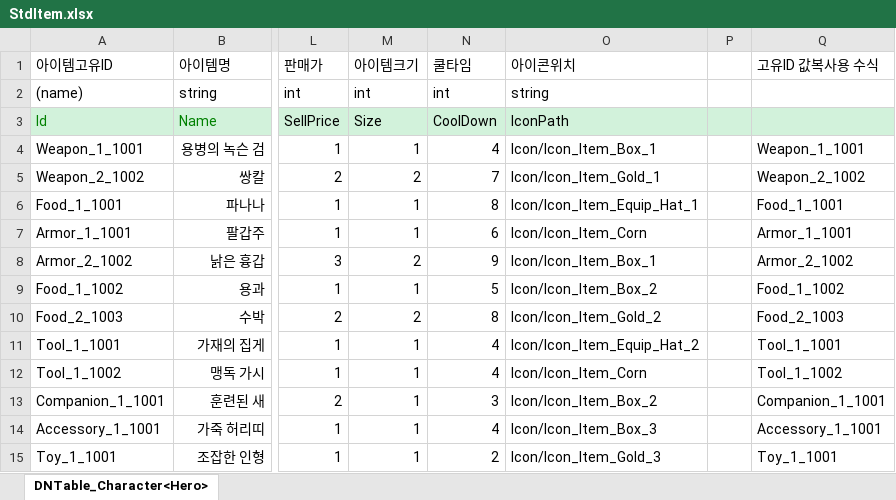
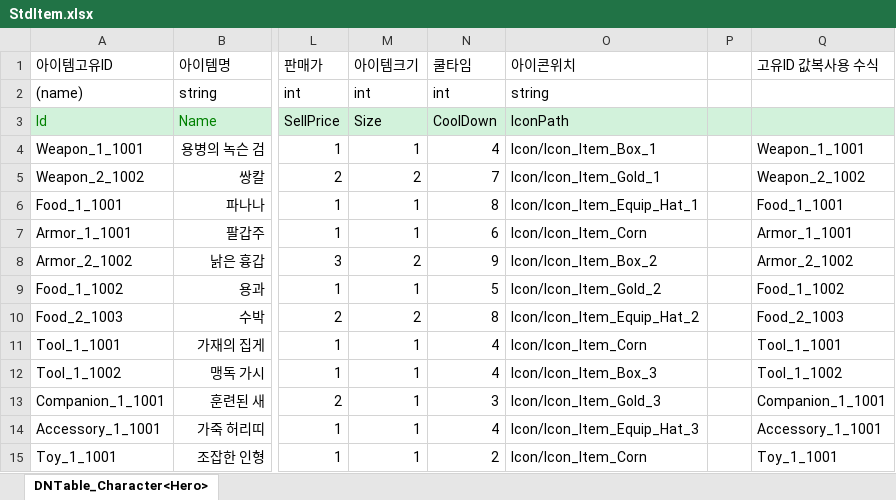
Before and after one commit to Volume6214/2DMainProject_Lee, an Excel workbook: JsonConverter/ExcelFiles/StdItem.xlsx, sheet DNTable_Character<Hero>, drawn as a sheet; only a part is shown, gaps mark what is left out; values as stored, in another font and other column widths than the file's, no borders; the diff names each change by its address in the sheet, - before the commit and + after, or states it on an @@ line.

```diff
--- a/JsonConverter/ExcelFiles/StdItem.xlsx (sheet DNTable_Character<Hero>)
+++ b/JsonConverter/ExcelFiles/StdItem.xlsx (sheet DNTable_Character<Hero>)
-O8 (아이콘위치): Icon/Icon_Item_Box_1
+O8 (아이콘위치): Icon/Icon_Item_Box_2
-O9 (아이콘위치): Icon/Icon_Item_Box_2
+O9 (아이콘위치): Icon/Icon_Item_Gold_2
-O10 (아이콘위치): Icon/Icon_Item_Gold_2
+O10 (아이콘위치): Icon/Icon_Item_Equip_Hat_2
-O11 (아이콘위치): Icon/Icon_Item_Equip_Hat_2
+O11 (아이콘위치): Icon/Icon_Item_Corn
-O12 (아이콘위치): Icon/Icon_Item_Corn
+O12 (아이콘위치): Icon/Icon_Item_Box_3
-O13 (아이콘위치): Icon/Icon_Item_Box_2
+O13 (아이콘위치): Icon/Icon_Item_Gold_3
-O14 (아이콘위치): Icon/Icon_Item_Box_3
+O14 (아이콘위치): Icon/Icon_Item_Equip_Hat_3
-O15 (아이콘위치): Icon/Icon_Item_Gold_3
+O15 (아이콘위치): Icon/Icon_Item_Corn
```
Also changed, not shown: 17 other files.
